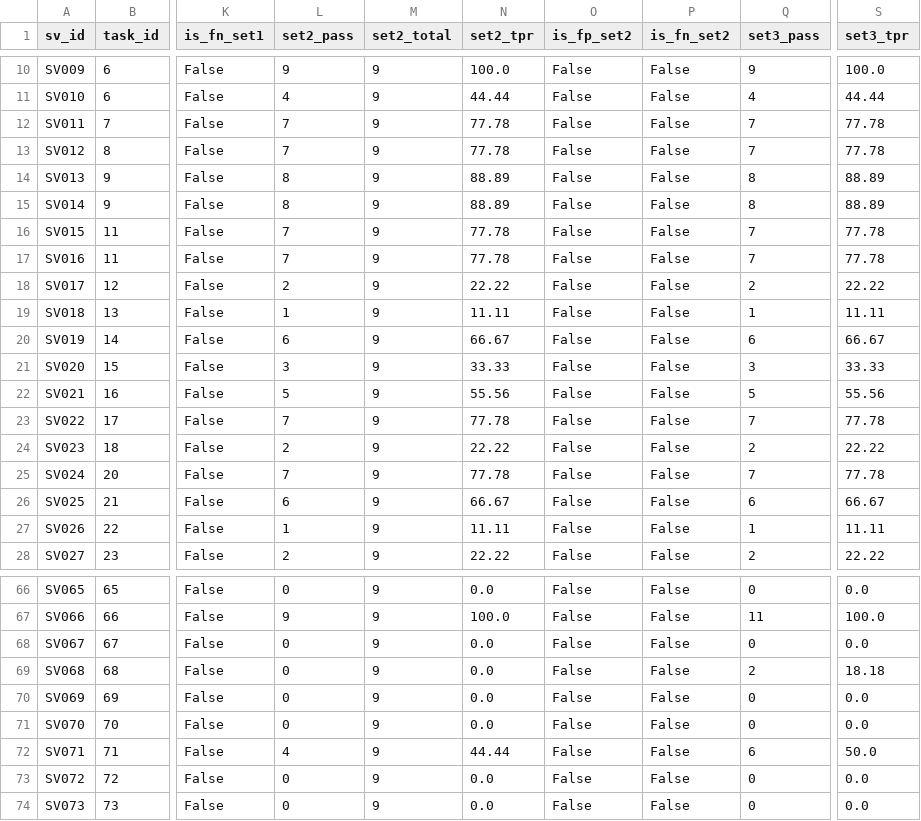
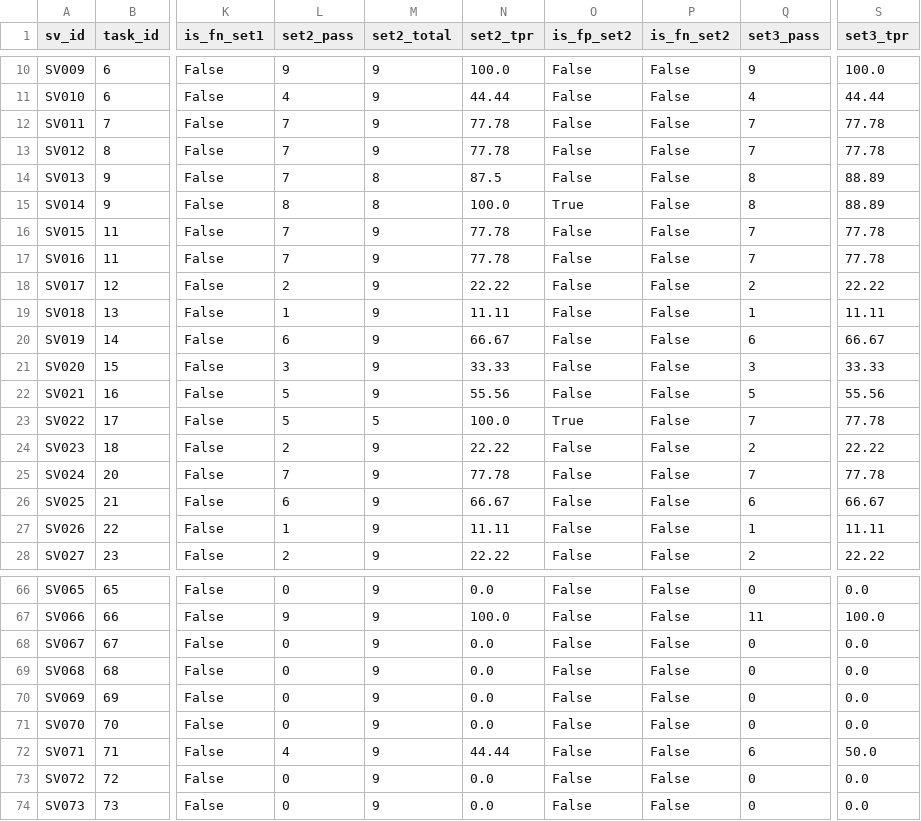
Before and after one commit to ThuanTran260/Project_67, a CSV file: results/comparison_week4.csv, drawn as a sheet; only a part is shown, gaps mark what is left out; the diff names each change by its address in the sheet, - before the commit and + after, or states it on an @@ line.

```diff
--- a/results/comparison_week4.csv
+++ b/results/comparison_week4.csv
-L14 (set2_pass): 8
+L14 (set2_pass): 7
-M14:M15 (set2_total): 9
+M14:M15 (set2_total): 8
-N14 (set2_tpr): 88.89
+N14 (set2_tpr): 87.5
-N15 (set2_tpr): 88.89
+N15 (set2_tpr): 100.0
-O15 (is_fp_set2): False
+O15 (is_fp_set2): True
-L23 (set2_pass): 7
+L23 (set2_pass): 5
-M23 (set2_total): 9
+M23 (set2_total): 5
-N23 (set2_tpr): 77.78
+N23 (set2_tpr): 100.0
-O23 (is_fp_set2): False
+O23 (is_fp_set2): True
-Q69 (set3_pass): 2
+Q69 (set3_pass): 0
-S69 (set3_tpr): 18.18
+S69 (set3_tpr): 0.0
```
Also changed, not shown: results/error_analysis_v2.csv, 8 other files.
